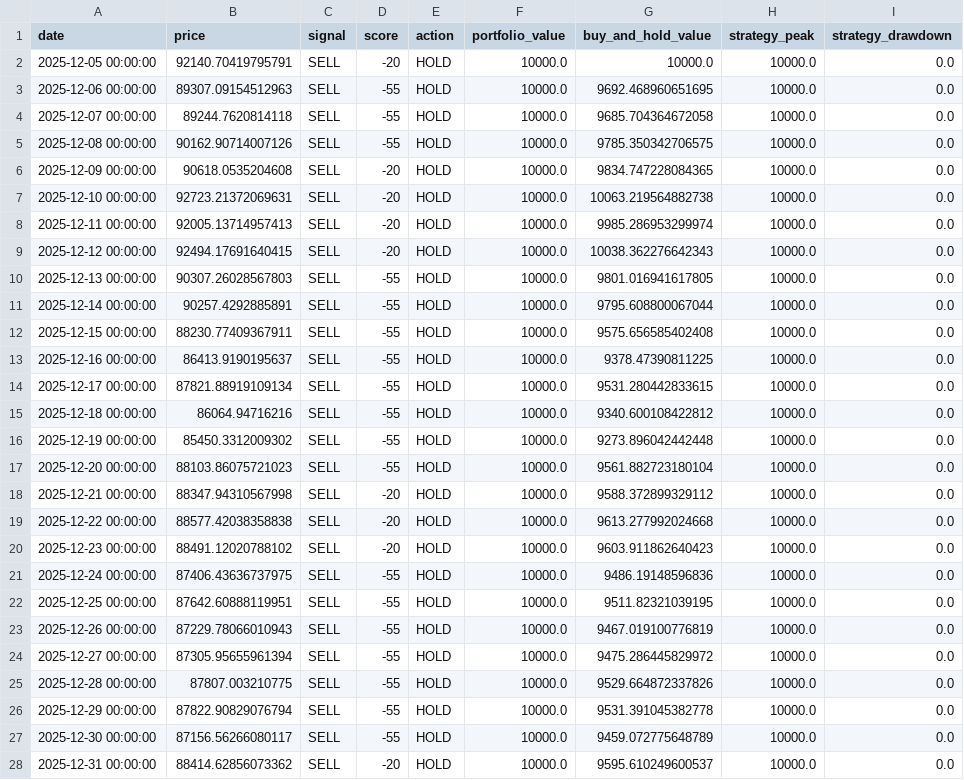
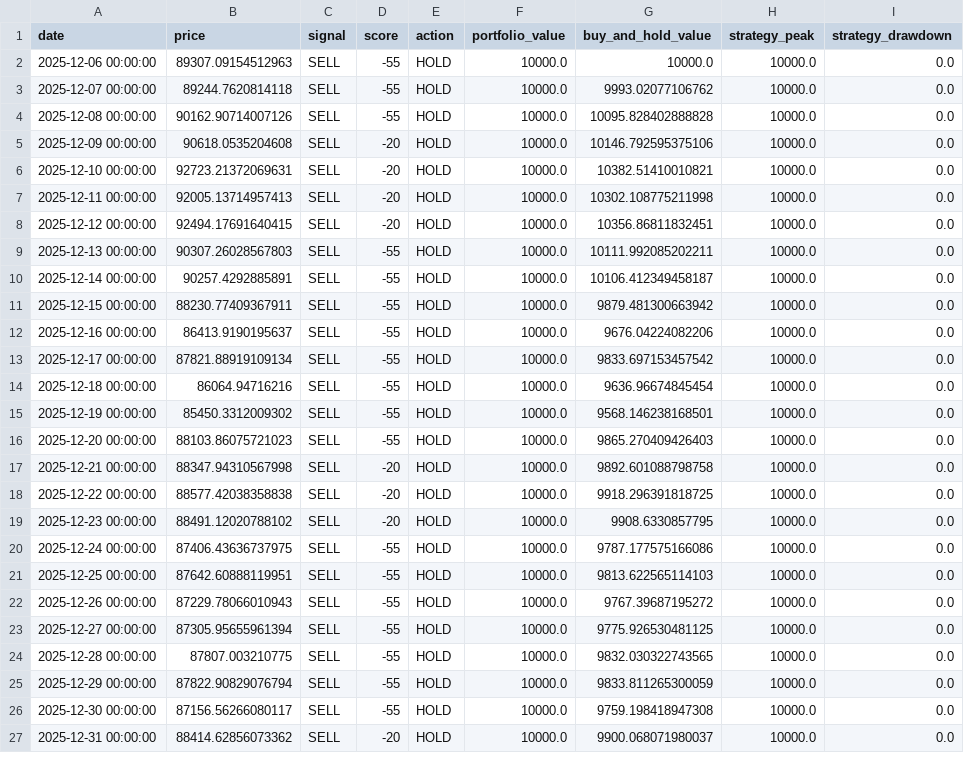
Before and after one commit to JoFrim/btc-dashboard, a CSV file: backtest_result.csv, drawn as a sheet; only a part is shown; the diff covers the shown part only.

```diff
--- a/backtest_result.csv
+++ b/backtest_result.csv
@@ -1,28 +1,27 @@
 date,price,signal,score,action,portfolio_value,buy_and_hold_value,strategy_peak,strategy_drawdown
-2025-12-05 00:00:00,92140.70419795791,SELL,-20,HOLD,10000.0,10000.0,10000.0,0.0
-2025-12-06 00:00:00,89307.09154512963,SELL,-55,HOLD,10000.0,9692.468960651695,10000.0,0.0
-2025-12-07 00:00:00,89244.7620814118,SELL,-55,HOLD,10000.0,9685.704364672058,10000.0,0.0
-2025-12-08 00:00:00,90162.90714007126,SELL,-55,HOLD,10000.0,9785.350342706575,10000.0,0.0
-2025-12-09 00:00:00,90618.0535204608,SELL,-20,HOLD,10000.0,9834.747228084365,10000.0,0.0
-2025-12-10 00:00:00,92723.21372069631,SELL,-20,HOLD,10000.0,10063.219564882738,10000.0,0.0
-2025-12-11 00:00:00,92005.13714957413,SELL,-20,HOLD,10000.0,9985.286953299974,10000.0,0.0
-2025-12-12 00:00:00,92494.17691640415,SELL,-20,HOLD,10000.0,10038.362276642343,10000.0,0.0
-2025-12-13 00:00:00,90307.26028567803,SELL,-55,HOLD,10000.0,9801.016941617805,10000.0,0.0
-2025-12-14 00:00:00,90257.4292885891,SELL,-55,HOLD,10000.0,9795.608800067044,10000.0,0.0
-2025-12-15 00:00:00,88230.77409367911,SELL,-55,HOLD,10000.0,9575.656585402408,10000.0,0.0
-2025-12-16 00:00:00,86413.9190195637,SELL,-55,HOLD,10000.0,9378.47390811225,10000.0,0.0
-2025-12-17 00:00:00,87821.88919109134,SELL,-55,HOLD,10000.0,9531.280442833615,10000.0,0.0
-2025-12-18 00:00:00,86064.94716216,SELL,-55,HOLD,10000.0,9340.600108422812,10000.0,0.0
-2025-12-19 00:00:00,85450.3312009302,SELL,-55,HOLD,10000.0,9273.896042442448,10000.0,0.0
-2025-12-20 00:00:00,88103.86075721023,SELL,-55,HOLD,10000.0,9561.882723180104,10000.0,0.0
-2025-12-21 00:00:00,88347.94310567998,SELL,-20,HOLD,10000.0,9588.372899329112,10000.0,0.0
-2025-12-22 00:00:00,88577.42038358838,SELL,-20,HOLD,10000.0,9613.277992024668,10000.0,0.0
-2025-12-23 00:00:00,88491.12020788102,SELL,-20,HOLD,10000.0,9603.911862640423,10000.0,0.0
-2025-12-24 00:00:00,87406.43636737975,SELL,-55,HOLD,10000.0,9486.19148596836,10000.0,0.0
-2025-12-25 00:00:00,87642.60888119951,SELL,-55,HOLD,10000.0,9511.82321039195,10000.0,0.0
-2025-12-26 00:00:00,87229.78066010943,SELL,-55,HOLD,10000.0,9467.019100776819,10000.0,0.0
-2025-12-27 00:00:00,87305.95655961394,SELL,-55,HOLD,10000.0,9475.286445829972,10000.0,0.0
-2025-12-28 00:00:00,87807.003210775,SELL,-55,HOLD,10000.0,9529.664872337826,10000.0,0.0
-2025-12-29 00:00:00,87822.90829076794,SELL,-55,HOLD,10000.0,9531.391045382778,10000.0,0.0
-2025-12-30 00:00:00,87156.56266080117,SELL,-55,HOLD,10000.0,9459.072775648789,10000.0,0.0
-2025-12-31 00:00:00,88414.62856073362,SELL,-20,HOLD,10000.0,9595.610249600537,10000.0,0.0
+2025-12-06 00:00:00,89307.09154512963,SELL,-55,HOLD,10000.0,10000.0,10000.0,0.0
+2025-12-07 00:00:00,89244.7620814118,SELL,-55,HOLD,10000.0,9993.02077106762,10000.0,0.0
+2025-12-08 00:00:00,90162.90714007126,SELL,-55,HOLD,10000.0,10095.828402888828,10000.0,0.0
+2025-12-09 00:00:00,90618.0535204608,SELL,-20,HOLD,10000.0,10146.792595375106,10000.0,0.0
+2025-12-10 00:00:00,92723.21372069631,SELL,-20,HOLD,10000.0,10382.51410010821,10000.0,0.0
+2025-12-11 00:00:00,92005.13714957413,SELL,-20,HOLD,10000.0,10302.108775211998,10000.0,0.0
+2025-12-12 00:00:00,92494.17691640415,SELL,-20,HOLD,10000.0,10356.86811832451,10000.0,0.0
+2025-12-13 00:00:00,90307.26028567803,SELL,-55,HOLD,10000.0,10111.992085202211,10000.0,0.0
+2025-12-14 00:00:00,90257.4292885891,SELL,-55,HOLD,10000.0,10106.412349458187,10000.0,0.0
+2025-12-15 00:00:00,88230.77409367911,SELL,-55,HOLD,10000.0,9879.481300663942,10000.0,0.0
+2025-12-16 00:00:00,86413.9190195637,SELL,-55,HOLD,10000.0,9676.04224082206,10000.0,0.0
+2025-12-17 00:00:00,87821.88919109134,SELL,-55,HOLD,10000.0,9833.697153457542,10000.0,0.0
+2025-12-18 00:00:00,86064.94716216,SELL,-55,HOLD,10000.0,9636.96674845454,10000.0,0.0
+2025-12-19 00:00:00,85450.3312009302,SELL,-55,HOLD,10000.0,9568.146238168501,10000.0,0.0
+2025-12-20 00:00:00,88103.86075721023,SELL,-55,HOLD,10000.0,9865.270409426403,10000.0,0.0
+2025-12-21 00:00:00,88347.94310567998,SELL,-20,HOLD,10000.0,9892.601088798758,10000.0,0.0
+2025-12-22 00:00:00,88577.42038358838,SELL,-20,HOLD,10000.0,9918.296391818725,10000.0,0.0
+2025-12-23 00:00:00,88491.12020788102,SELL,-20,HOLD,10000.0,9908.6330857795,10000.0,0.0
+2025-12-24 00:00:00,87406.43636737975,SELL,-55,HOLD,10000.0,9787.177575166086,10000.0,0.0
+2025-12-25 00:00:00,87642.60888119951,SELL,-55,HOLD,10000.0,9813.622565114103,10000.0,0.0
+2025-12-26 00:00:00,87229.78066010943,SELL,-55,HOLD,10000.0,9767.39687195272,10000.0,0.0
+2025-12-27 00:00:00,87305.95655961394,SELL,-55,HOLD,10000.0,9775.926530481125,10000.0,0.0
+2025-12-28 00:00:00,87807.003210775,SELL,-55,HOLD,10000.0,9832.030322743565,10000.0,0.0
+2025-12-29 00:00:00,87822.90829076794,SELL,-55,HOLD,10000.0,9833.811265300059,10000.0,0.0
+2025-12-30 00:00:00,87156.56266080117,SELL,-55,HOLD,10000.0,9759.198418947308,10000.0,0.0
+2025-12-31 00:00:00,88414.62856073362,SELL,-20,HOLD,10000.0,9900.068071980037,10000.0,0.0
```
Also changed, not shown: 1 added row and 142 edited cells elsewhere in this file, btc_signal_logg.csv, 3 other files.
